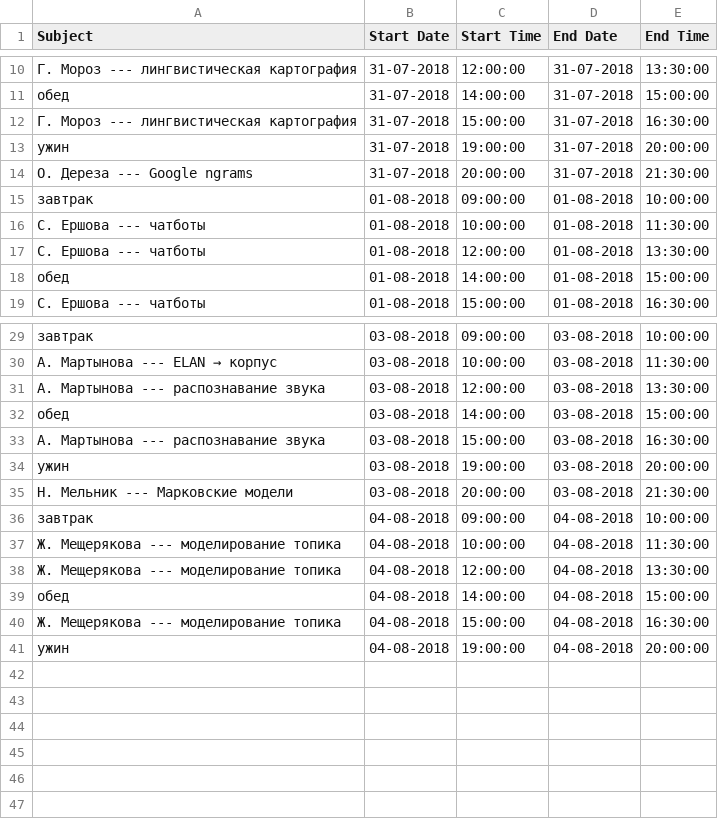
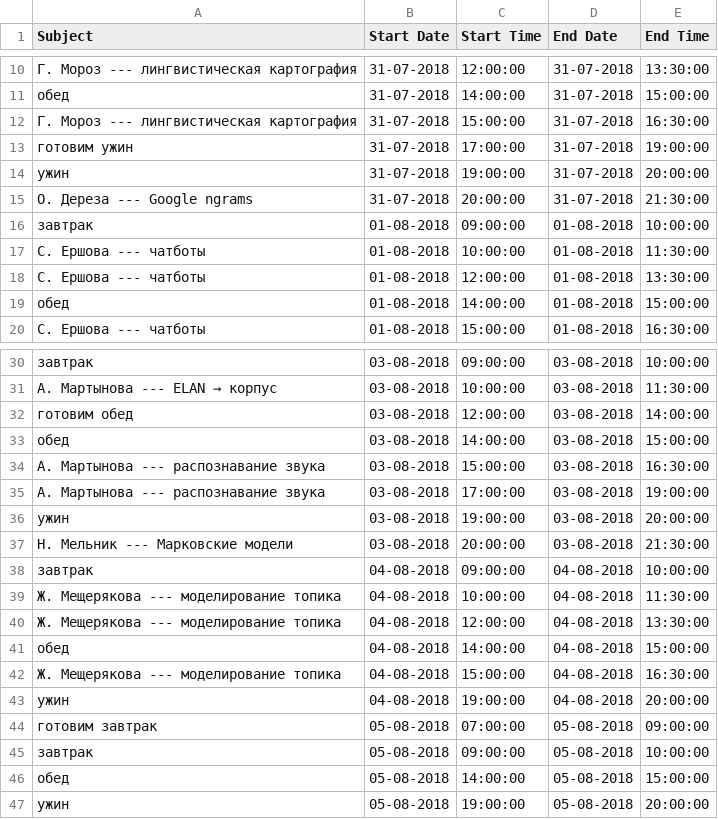
Before and after one commit to agricolamz/2018_lingdan_organisation, a CSV file: 2018_lingdan_calendar.csv, drawn as a sheet; only a part is shown, gaps mark what is left out.

```diff
--- a/2018_lingdan_calendar.csv
+++ b/2018_lingdan_calendar.csv
@@ -12,2 +12,3 @@ Subject,Start Date,Start Time,End Date,End Time
 Г. Мороз --- лингвистическая картография,31-07-2018,15:00:00,31-07-2018,16:30:00
+готовим ужин,31-07-2018,17:00:00,31-07-2018,19:00:00
 ужин,31-07-2018,19:00:00,31-07-2018,20:00:00
@@ -30,5 +31,6 @@ Subject,Start Date,Start Time,End Date,End Time
 А. Мартынова --- ELAN → корпус,03-08-2018,10:00:00,03-08-2018,11:30:00
-А. Мартынова --- распознавание звука,03-08-2018,12:00:00,03-08-2018,13:30:00
+готовим обед,03-08-2018,12:00:00,03-08-2018,14:00:00
 обед,03-08-2018,14:00:00,03-08-2018,15:00:00
 А. Мартынова --- распознавание звука,03-08-2018,15:00:00,03-08-2018,16:30:00
+А. Мартынова --- распознавание звука,03-08-2018,17:00:00,03-08-2018,19:00:00
 ужин,03-08-2018,19:00:00,03-08-2018,20:00:00
@@ -41 +43,5 @@ Subject,Start Date,Start Time,End Date,End Time
 ужин,04-08-2018,19:00:00,04-08-2018,20:00:00
+готовим завтрак,05-08-2018,07:00:00,05-08-2018,09:00:00
+завтрак,05-08-2018,09:00:00,05-08-2018,10:00:00
+обед,05-08-2018,14:00:00,05-08-2018,15:00:00
+ужин,05-08-2018,19:00:00,05-08-2018,20:00:00
```
Also changed, not shown: 2 other files.
